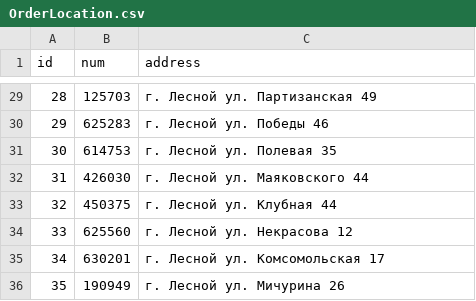
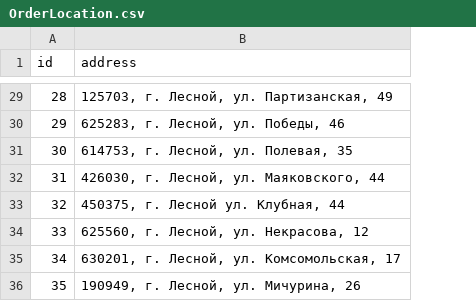
Before and after one commit to Shadow7x/DemoExam, a CSV file: CSV/OrderLocation.csv, drawn as a sheet; only a part is shown, gaps mark what is left out; removed rows and columns are numbered as before the commit, all else as after; the diff covers the shown part only; the diff names each change by its address in the sheet, - before the commit and + after, or states it on an @@ line.

```diff
--- a/CSV/OrderLocation.csv
+++ b/CSV/OrderLocation.csv
-column B (num), rows 29-36: 125703 | 625283 | 614753 | 426030 | 450375 | 625560 | 630201 | 190949
-B29 (address): г. Лесной ул. Партизанская 49
+B29 (address): 125703, г. Лесной, ул. Партизанская, 49
-B30 (address): г. Лесной ул. Победы 46
+B30 (address): 625283, г. Лесной, ул. Победы, 46
-B31 (address): г. Лесной ул. Полевая 35
+B31 (address): 614753, г. Лесной, ул. Полевая, 35
-B32 (address): г. Лесной ул. Маяковского 44
+B32 (address): 426030, г. Лесной, ул. Маяковского, 44
-B33 (address): г. Лесной ул. Клубная 44
+B33 (address): 450375, г. Лесной ул. Клубная, 44
-B34 (address): г. Лесной ул. Некрасова 12
+B34 (address): 625560, г. Лесной, ул. Некрасова, 12
-B35 (address): г. Лесной ул. Комсомольская 17
+B35 (address): 630201, г. Лесной, ул. Комсомольская, 17
-B36 (address): г. Лесной ул. Мичурина 26
+B36 (address): 190949, г. Лесной, ул. Мичурина, 26
```
Also changed, not shown: 27 edited cells elsewhere in this file, CSV/users.csv, 56 other files.
